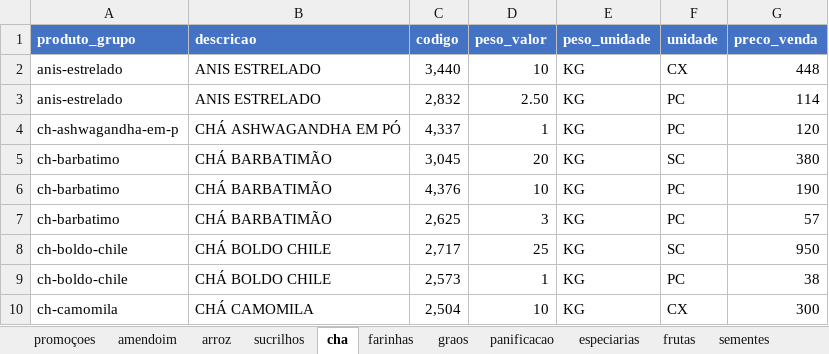
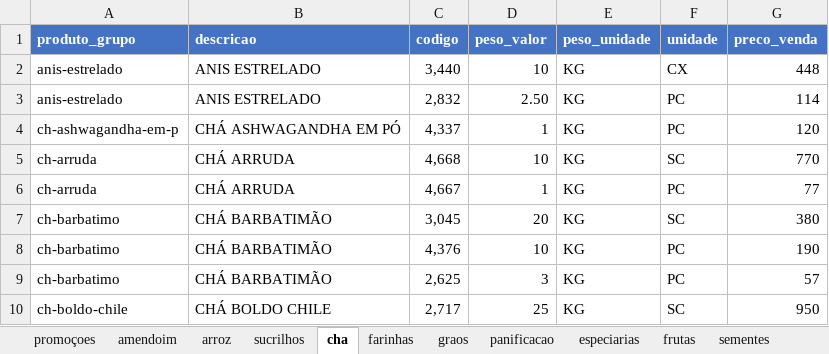
Before and after one commit to MuriloBastos6/Lista-de-Produtos-Bourached, an Excel workbook: data/ProdutosFomatodos.xlsx, sheet cha, drawn as a sheet; only a part is shown; the shorter side is filled out with more unchanged rows; values as stored, in another font and other column widths than the file's, no borders; the diff names each change by its address in the sheet, - before the commit and + after, or states it on an @@ line.

```diff
--- a/data/ProdutosFomatodos.xlsx (sheet cha)
+++ b/data/ProdutosFomatodos.xlsx (sheet cha)
+row 5: ch-arruda | CHÁ ARRUDA | 4,668 | 10 | KG | SC | 770
+row 6: ch-arruda | CHÁ ARRUDA | 4,667 | 1 | KG | PC | 77
```
Also changed, not shown: sheet especiarias, sheet panificacao, sheet sementes, sheet produtosnaturais, 6 other files.
